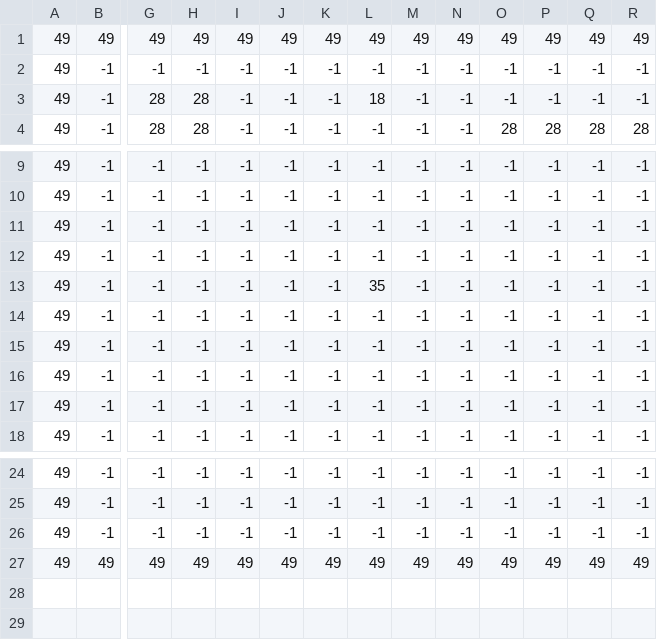
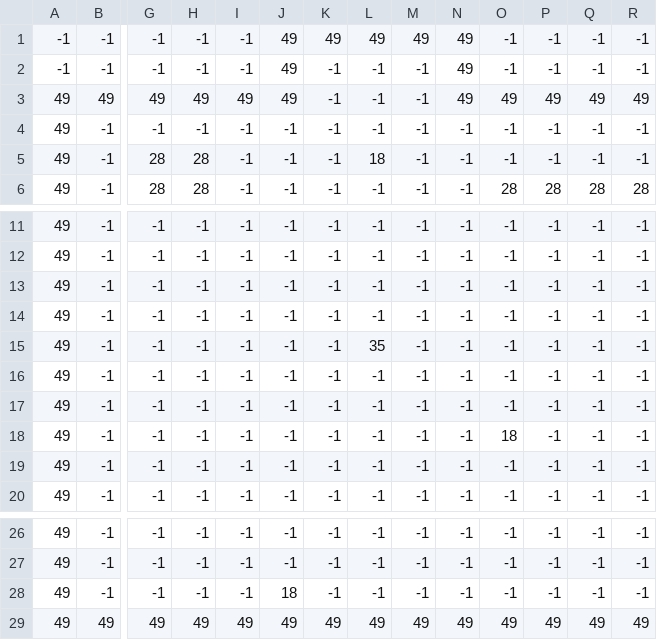
Before and after one commit to SherlockAlex/NoaEngine, a CSV file: NoaEngine/Assets/Wolf/Map/level_对象.csv, drawn as a sheet; only a part is shown, gaps mark what is left out; addresses are those after the commit; rows hold the shown columns only; the diff names each change by its address in the sheet, - before the commit and + after, or states it on an @@ line.

```diff
--- a/NoaEngine/Assets/Wolf/Map/level_对象.csv
+++ b/NoaEngine/Assets/Wolf/Map/level_对象.csv
+row 1: -1 | -1 | -1 | -1 | -1 | 49 | 49 | 49 | 49 | 49 | -1 | -1 | -1 | -1
+row 2: -1 | -1 | -1 | -1 | -1 | 49 | -1 | -1 | -1 | 49 | -1 | -1 | -1 | -1
-K3: 49
+K3: -1
-L3: 49
+L3: -1
-M3: 49
+M3: -1
-O18: -1
+O18: 18
-J28: -1
+J28: 18
```
Also changed, not shown: NoaEngine/Assets/Wolf/Map/level_地图层.csv, 41 other files.
